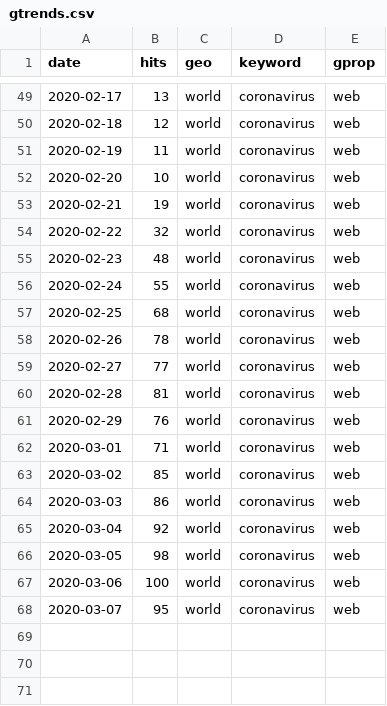
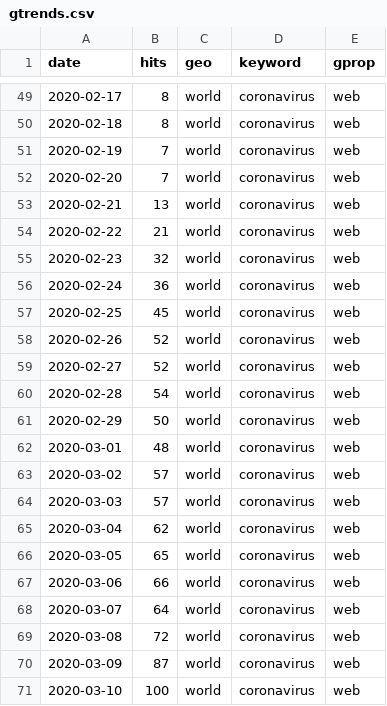
Before and after one commit to CannonCloud/coronavirus, a CSV file: data/gtrends/gtrends.csv, drawn as a sheet; only a part is shown, gaps mark what is left out; the diff covers the shown part only.

```diff
--- a/data/gtrends/gtrends.csv
+++ b/data/gtrends/gtrends.csv
@@ -49,20 +49,23 @@ date,hits,geo,keyword,gprop
-2020-02-17,13,world,coronavirus,web
-2020-02-18,12,world,coronavirus,web
-2020-02-19,11,world,coronavirus,web
-2020-02-20,10,world,coronavirus,web
-2020-02-21,19,world,coronavirus,web
-2020-02-22,32,world,coronavirus,web
-2020-02-23,48,world,coronavirus,web
-2020-02-24,55,world,coronavirus,web
-2020-02-25,68,world,coronavirus,web
-2020-02-26,78,world,coronavirus,web
-2020-02-27,77,world,coronavirus,web
-2020-02-28,81,world,coronavirus,web
-2020-02-29,76,world,coronavirus,web
-2020-03-01,71,world,coronavirus,web
-2020-03-02,85,world,coronavirus,web
-2020-03-03,86,world,coronavirus,web
-2020-03-04,92,world,coronavirus,web
-2020-03-05,98,world,coronavirus,web
-2020-03-06,100,world,coronavirus,web
-2020-03-07,95,world,coronavirus,web
+2020-02-17,8,world,coronavirus,web
+2020-02-18,8,world,coronavirus,web
+2020-02-19,7,world,coronavirus,web
+2020-02-20,7,world,coronavirus,web
+2020-02-21,13,world,coronavirus,web
+2020-02-22,21,world,coronavirus,web
+2020-02-23,32,world,coronavirus,web
+2020-02-24,36,world,coronavirus,web
+2020-02-25,45,world,coronavirus,web
+2020-02-26,52,world,coronavirus,web
+2020-02-27,52,world,coronavirus,web
+2020-02-28,54,world,coronavirus,web
+2020-02-29,50,world,coronavirus,web
+2020-03-01,48,world,coronavirus,web
+2020-03-02,57,world,coronavirus,web
+2020-03-03,57,world,coronavirus,web
+2020-03-04,62,world,coronavirus,web
+2020-03-05,65,world,coronavirus,web
+2020-03-06,66,world,coronavirus,web
+2020-03-07,64,world,coronavirus,web
+2020-03-08,72,world,coronavirus,web
+2020-03-09,87,world,coronavirus,web
+2020-03-10,100,world,coronavirus,web
```
Also changed, not shown: 27 edited cells elsewhere in this file, data/stocks/stocks.csv, 13 other files.
